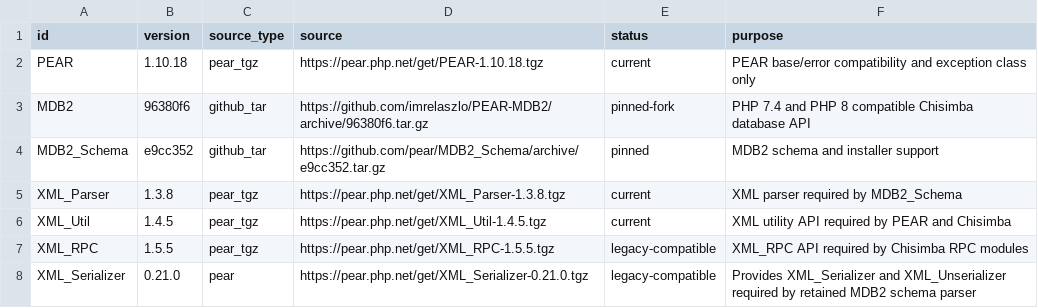
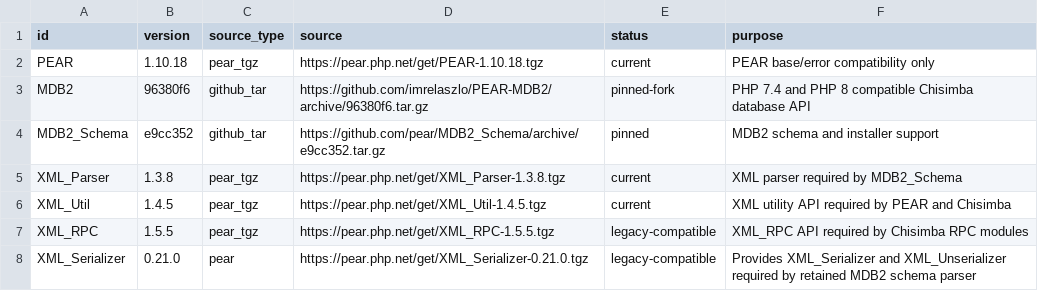
Before and after one commit to chisimba-revival/dev-environment, a TSV file: dependencies/pear-packages.tsv, drawn as a sheet.

Commit message:
Limit PEAR compatibility pack to the retained base error class

```diff
--- a/dependencies/pear-packages.tsv
+++ b/dependencies/pear-packages.tsv
@@ -1,3 +1,3 @@
 id|version|source_type|source|status|purpose
-PEAR|1.10.18|pear_tgz|https://pear.php.net/get/PEAR-1.10.18.tgz|current|PEAR base/error compatibility and exception class only
+PEAR|1.10.18|pear_tgz|https://pear.php.net/get/PEAR-1.10.18.tgz|current|PEAR base/error compatibility only
 MDB2|96380f6|github_tar|https://github.com/imrelaszlo/PEAR-MDB2/archive/96380f6.tar.gz|pinned-fork|PHP 7.4 and PHP 8 compatible Chisimba database API
```
Also changed, not shown: 3 other files.
